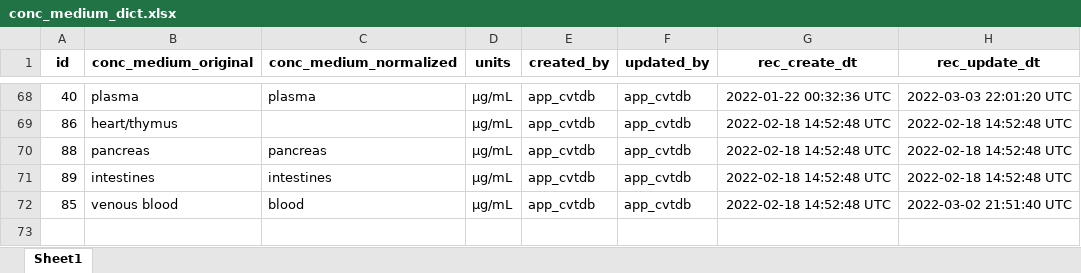
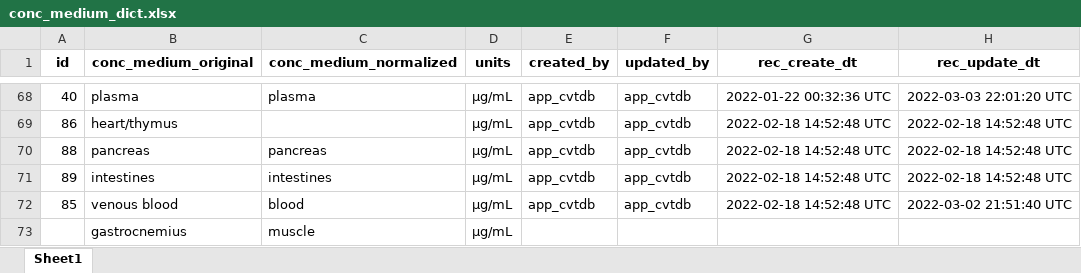
Before and after one commit to USEPA/CvTdbLoad, an Excel workbook: input/dictionaries/conc_medium_dict.xlsx, sheet Sheet1, drawn as a sheet; only a part is shown, gaps mark what is left out; values as stored, in another font and other column widths than the file's, no borders; the diff names each change by its address in the sheet, - before the commit and + after, or states it on an @@ line.

```diff
--- a/input/dictionaries/conc_medium_dict.xlsx (sheet Sheet1)
+++ b/input/dictionaries/conc_medium_dict.xlsx (sheet Sheet1)
+row 73:  | gastrocnemius | muscle | μg/mL
```
Also changed, not shown: 5 other files.
